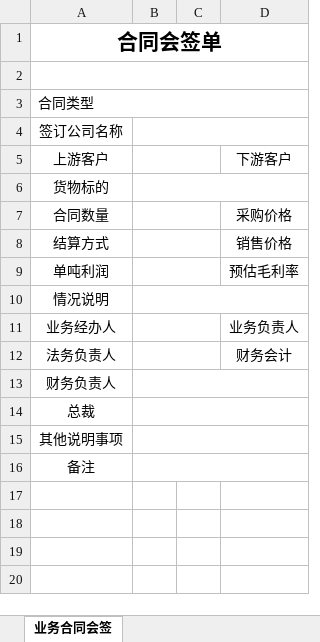
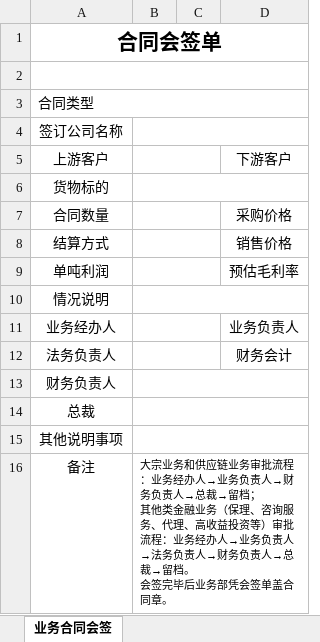
Before and after one commit to talentsun/zyhr-backend, an Excel workbook: xlsx-templates/biz_contract.xlsx, sheet 业务合同会签, drawn as a sheet; values as stored, in another font and other column widths than the file's, no borders; ↵ is a line break in a cell; the diff names each change by its address in the sheet, - before the commit and + after, or states it on an @@ line.

Commit message:
fix bug

```diff
--- a/xlsx-templates/biz_contract.xlsx (sheet 业务合同会签)
+++ b/xlsx-templates/biz_contract.xlsx (sheet 业务合同会签)
-B16: (empty)
+B16: 大宗业务和供应链业务审批流程：业务经办人→业务负责人→财务负责人→总裁→留档； ↵ 其他类金融业务（保理、咨询服务、代理、高收益投资等）审批流程：业务经办人→业务负责人→法务负责人→财务负责人→总裁→留档。 ↵ 会签完毕后业务部凭会签单盖合同章。
```
